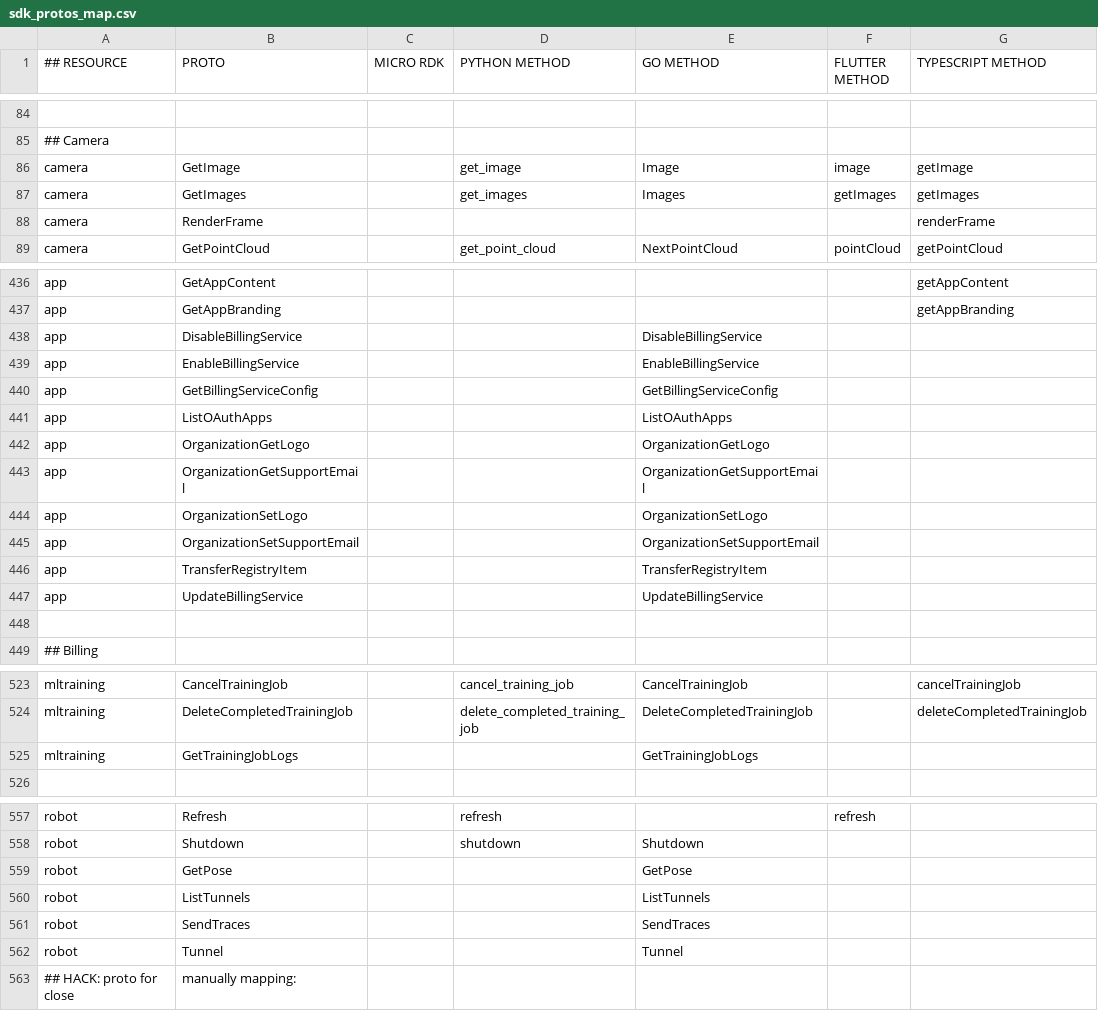
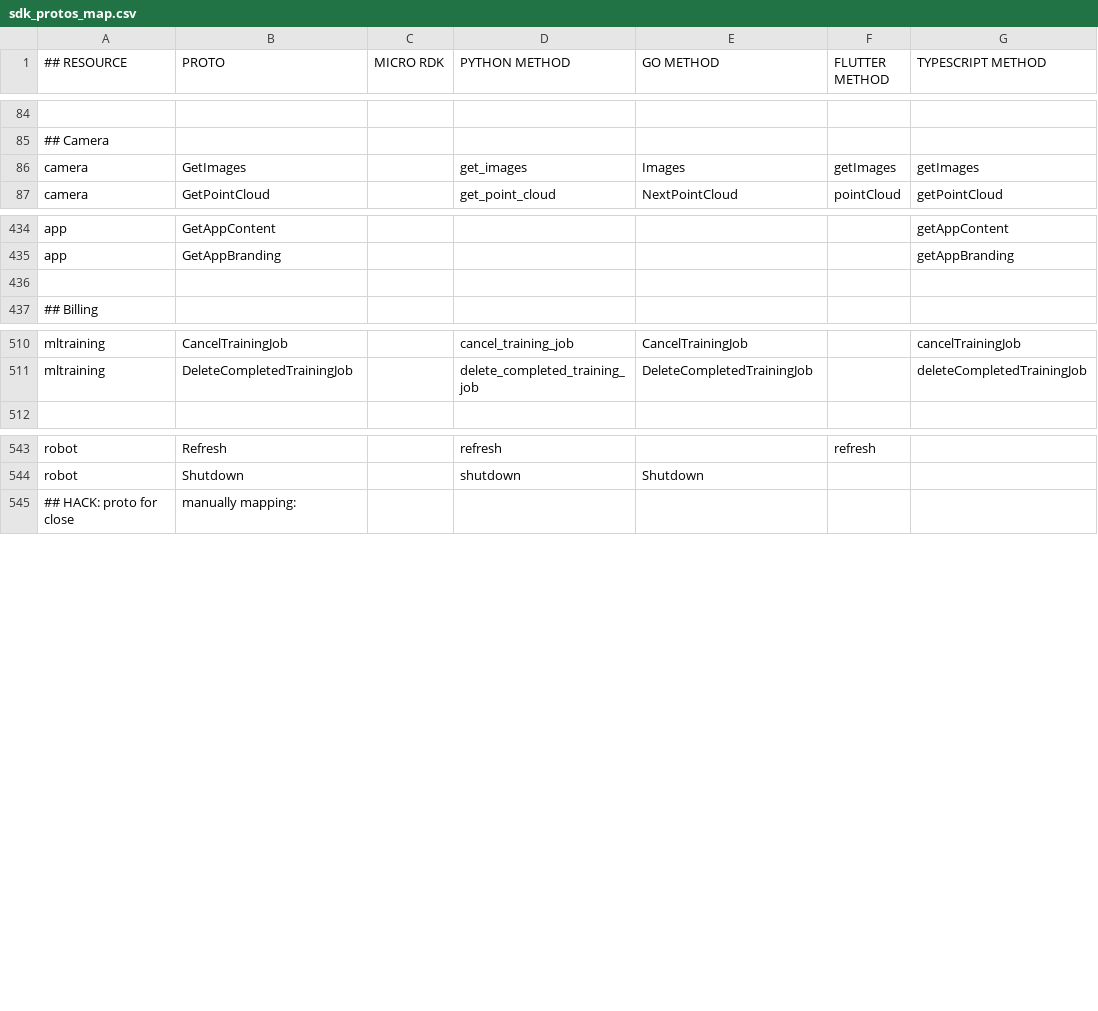
Before and after one commit to viamrobotics/docs, a CSV file: .github/workflows/sdk_protos_map.csv, drawn as a sheet; only a part is shown, gaps mark what is left out; the diff covers the shown part only; the diff names each change by its address in the sheet, - before the commit and + after, or states it on an @@ line.

```diff
--- a/.github/workflows/sdk_protos_map.csv
+++ b/.github/workflows/sdk_protos_map.csv
-row 86: camera | GetImage |  | get_image | Image | image | getImage
-row 88: camera | RenderFrame |  |  |  |  | renderFrame
-row 438: app | DisableBillingService |  |  | DisableBillingService
-row 439: app | EnableBillingService |  |  | EnableBillingService
-row 440: app | GetBillingServiceConfig |  |  | GetBillingServiceConfig
-row 441: app | ListOAuthApps |  |  | ListOAuthApps
-row 442: app | OrganizationGetLogo |  |  | OrganizationGetLogo
-row 443: app | OrganizationGetSupportEmail |  |  | OrganizationGetSupportEmail
-row 444: app | OrganizationSetLogo |  |  | OrganizationSetLogo
-row 445: app | OrganizationSetSupportEmail |  |  | OrganizationSetSupportEmail
-row 446: app | TransferRegistryItem |  |  | TransferRegistryItem
-row 447: app | UpdateBillingService |  |  | UpdateBillingService
-row 525: mltraining | GetTrainingJobLogs |  |  | GetTrainingJobLogs
-row 559: robot | GetPose |  |  | GetPose
-row 560: robot | ListTunnels |  |  | ListTunnels
-row 561: robot | SendTraces |  |  | SendTraces
-row 562: robot | Tunnel |  |  | Tunnel
```
Also changed, not shown: 1 removed row and 6 edited cells elsewhere in this file, 46 other files.
